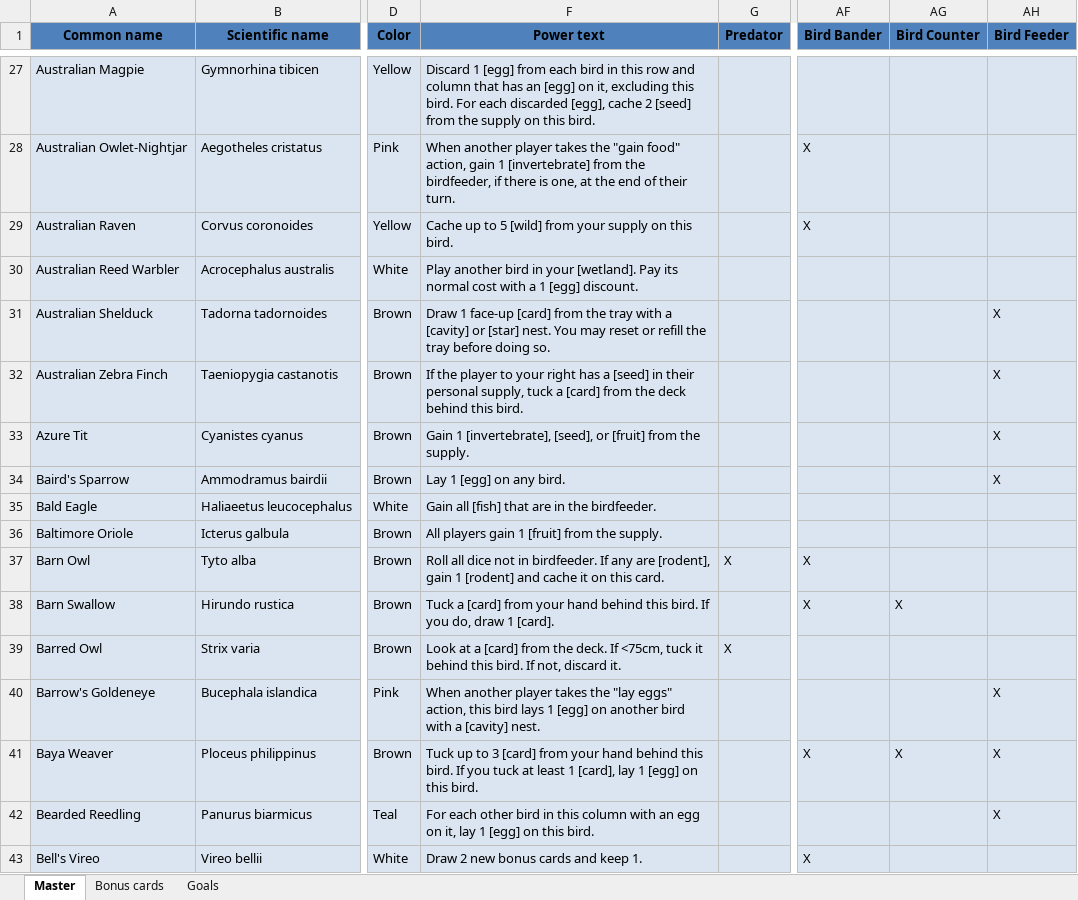
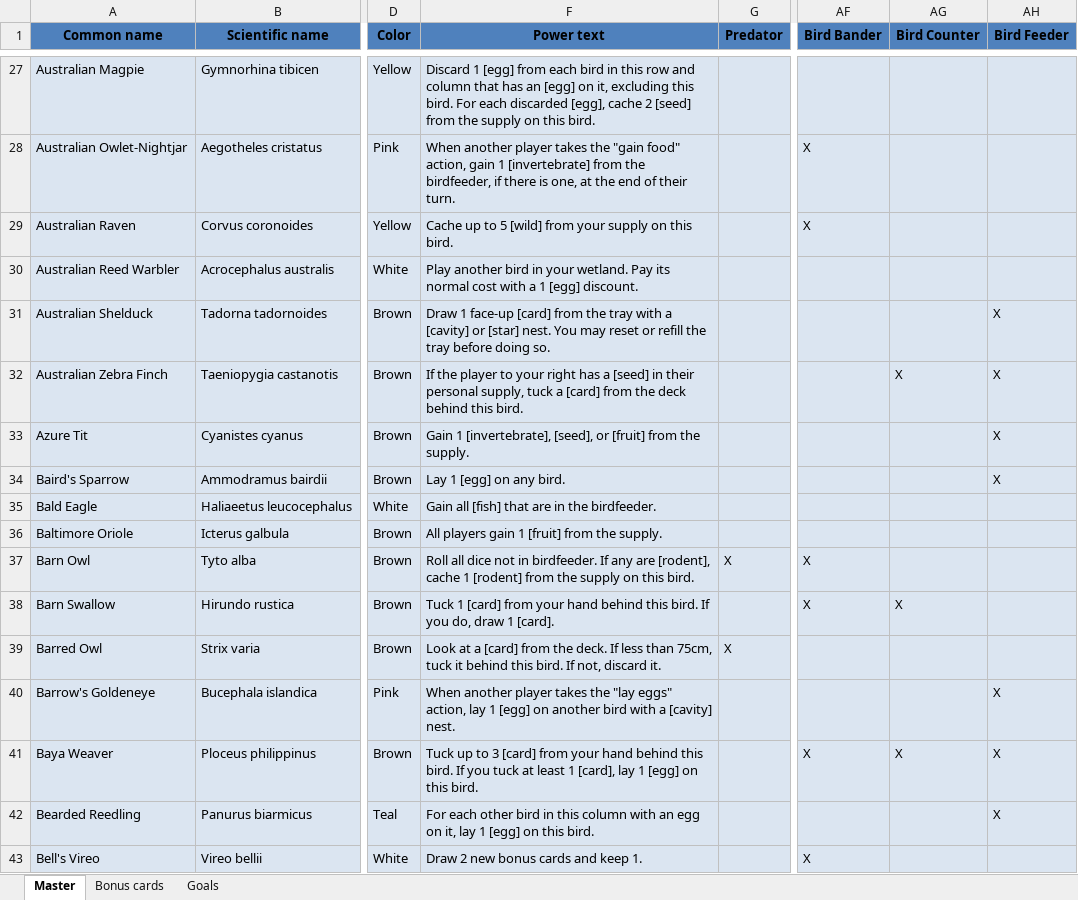
Before and after one commit to navarog/wingsearch, an Excel workbook: scripts/wingspan-card-list.xlsx, sheet Master, drawn as a sheet; only a part is shown, gaps mark what is left out; values as stored, in another font and other column widths than the file's, no borders; conditional formats not drawn; the diff covers the shown part only; the diff names each change by its address in the sheet, - before the commit and + after, or states it on an @@ line.

```diff
--- a/scripts/wingspan-card-list.xlsx (sheet Master)
+++ b/scripts/wingspan-card-list.xlsx (sheet Master)
-F30 (Power text): …in your [wetland]. Pay its…
+F30 (Power text): …in your wetland. Pay its…
-AG32 (Bird Counter): (empty)
+AG32 (Bird Counter): X
-F37 (Power text): …are [rodent], gain 1 [rodent] and cache it on this card.
+F37 (Power text): …are [rodent], cache 1 [rodent] from the supply on this bird.
-F38 (Power text): Tuck a [card] from…
+F38 (Power text): Tuck 1 [card] from…
-F39 (Power text): …deck. If <75cm, tuck it…
+F39 (Power text): …deck. If less than 75cm, tuck it…
-F40 (Power text): …eggs" action, this bird lays 1 [egg]…
+F40 (Power text): …eggs" action, lay 1 [egg]…
```
Also changed, not shown: 116 edited cells elsewhere in this sheet, sheet Bonus cards, 9 other files.
